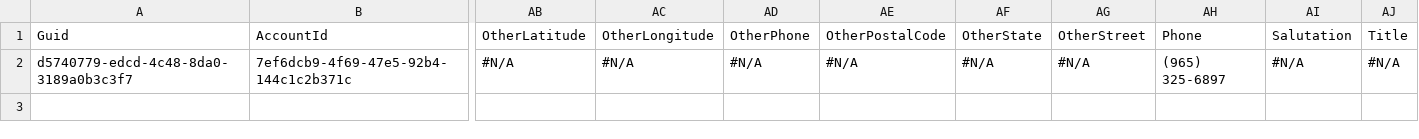
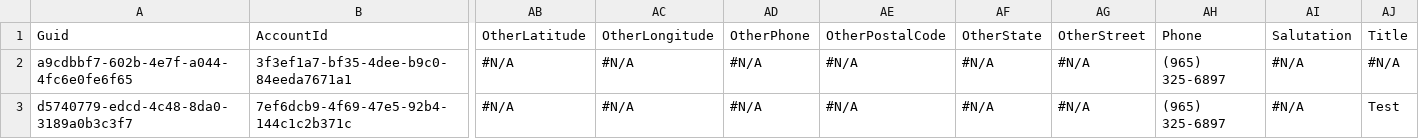
Before and after one commit to prodlytestuser/CPQTest19, a CSV file: Contact.csv, drawn as a sheet; only a part is shown, gaps mark what is left out; addresses are those after the commit; rows hold the shown columns only; the diff names each change by its address in the sheet, - before the commit and + after, or states it on an @@ line.

```diff
--- a/Contact.csv
+++ b/Contact.csv
+row 2: a9cdbbf7-602b-4e7f-a044-4fc6e0fe6f65 | 3f3ef1a7-bf35-4dee-b9c0-84eeda7671a1 | #N/A | #N/A | #N/A | #N/A | #N/A | #N/A | (965) 325-6897 | #N/A | #N/A
-AJ3: #N/A
+AJ3: Test
```
Also changed, not shown: Account.csv, Asset.csv, 3 other files.
